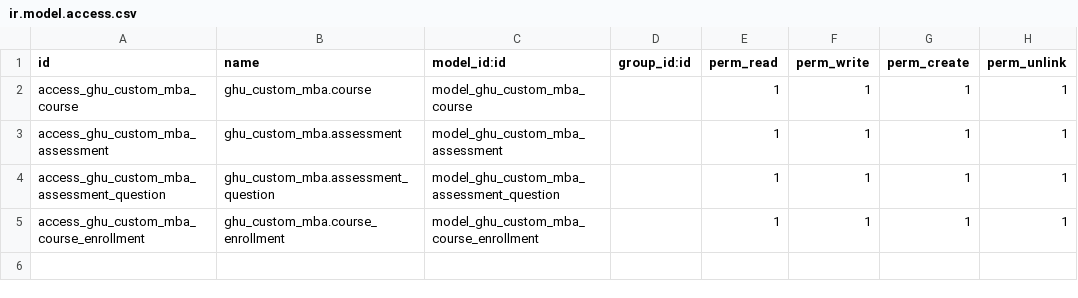
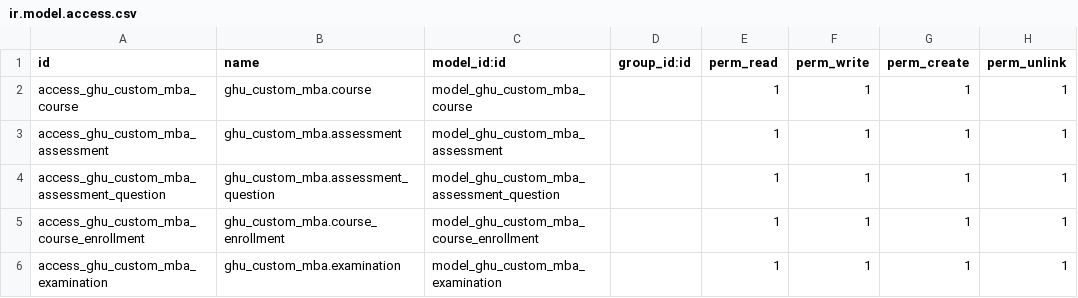
Before and after one commit to consultingerp/odoo-7, a CSV file: addons/ghu_custom_mba/security/ir.model.access.csv, drawn as a sheet.

Commit message:
add access rule for examination

```diff
--- a/addons/ghu_custom_mba/security/ir.model.access.csv
+++ b/addons/ghu_custom_mba/security/ir.model.access.csv
@@ -5 +5,2 @@ access_ghu_custom_mba_assessment_question,ghu_custom_mba.assessment_question,mod
 access_ghu_custom_mba_course_enrollment,ghu_custom_mba.course_enrollment,model_ghu_custom_mba_course_enrollment,,1,1,1,1
+access_ghu_custom_mba_examination,ghu_custom_mba.examination,model_ghu_custom_mba_examination,,1,1,1,1
```
Also changed, not shown: 1 other file.
